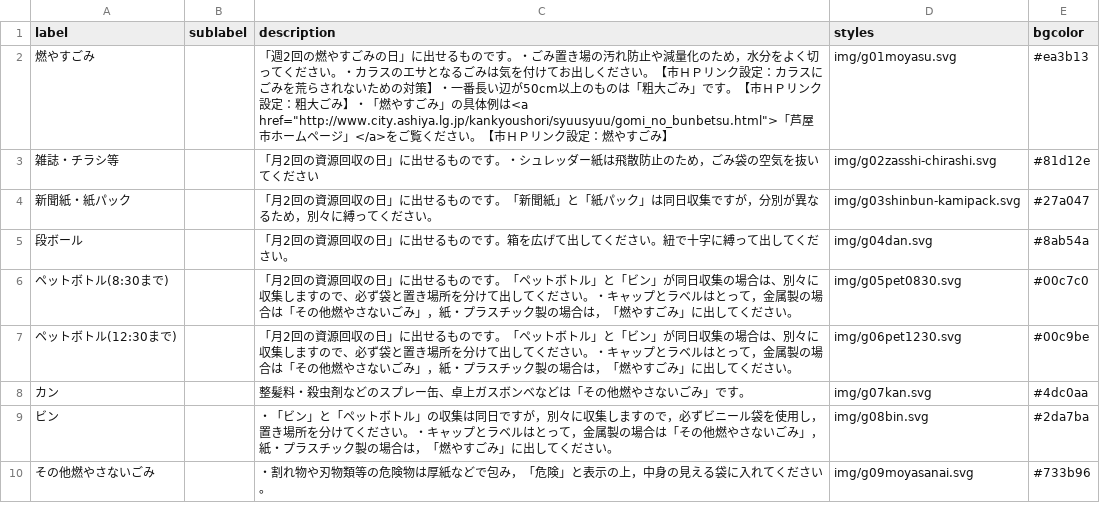
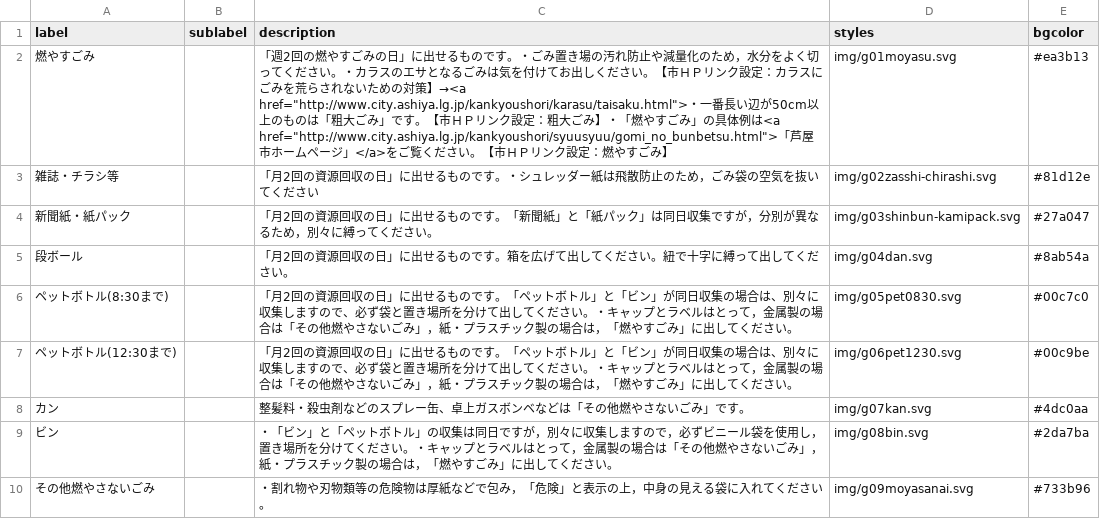
Before and after one commit to clarkashiya-2021/5374, a CSV file: data/description.csv, drawn as a sheet.

Commit message:
Update description.csv

```diff
--- a/data/description.csv
+++ b/data/description.csv
@@ -1,3 +1,3 @@
 label,sublabel,description,styles,bgcolor
-燃やすごみ,,「週2回の燃やすごみの日」に出せるものです。・ごみ置き場の汚れ防止や減量化のため，水分をよく切ってください。・カラスのエサとなるごみは気を付けてお出しください。【市ＨＰリンク設定：カラスにごみを荒らされないための対策】・一番長い辺が50cm以上のものは「粗大ごみ」です。【市ＨＰリンク設定：粗大ごみ】・「燃やすごみ」の具体例は<a href="http://www.city.ashiya.lg.jp/kankyoushori/syuusyuu/gomi_no_bunbetsu.html">「芦屋市ホームページ」</a>をご覧ください。【市ＨＰリンク設定：燃やすごみ】,img/g01moyasu.svg,#ea3b13
+燃やすごみ,,「週2回の燃やすごみの日」に出せるものです。・ごみ置き場の汚れ防止や減量化のため，水分をよく切ってください。・カラスのエサとなるごみは気を付けてお出しください。【市ＨＰリンク設定：カラスにごみを荒らされないための対策】→<a href="http://www.city.ashiya.lg.jp/kankyoushori/karasu/taisaku.html">・一番長い辺が50cm以上のものは「粗大ごみ」です。【市ＨＰリンク設定：粗大ごみ】・「燃やすごみ」の具体例は<a href="http://www.city.ashiya.lg.jp/kankyoushori/syuusyuu/gomi_no_bunbetsu.html">「芦屋市ホームページ」</a>をご覧ください。【市ＨＰリンク設定：燃やすごみ】,img/g01moyasu.svg,#ea3b13
 雑誌・チラシ等,,「月2回の資源回収の日」に出せるものです。・シュレッダー紙は飛散防止のため，ごみ袋の空気を抜いてください,img/g02zasshi-chirashi.svg,#81d12e
```
